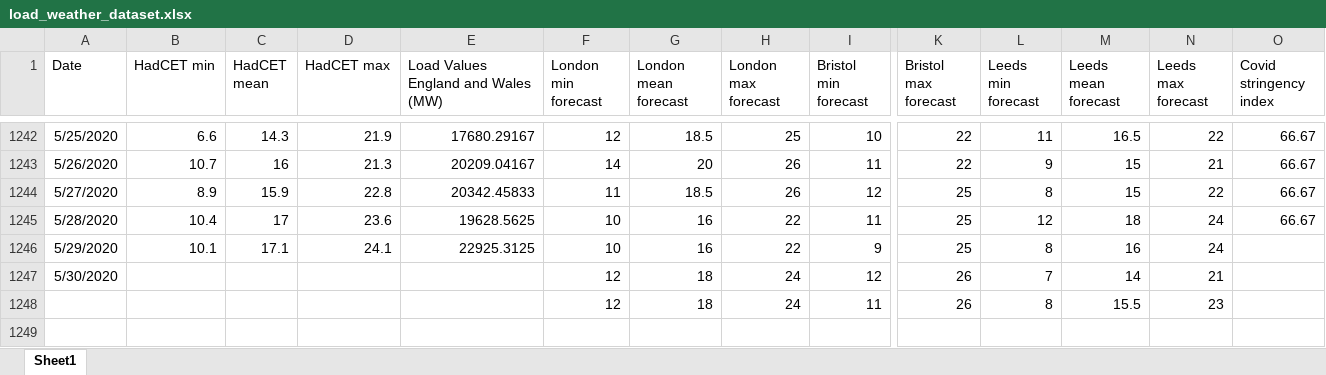
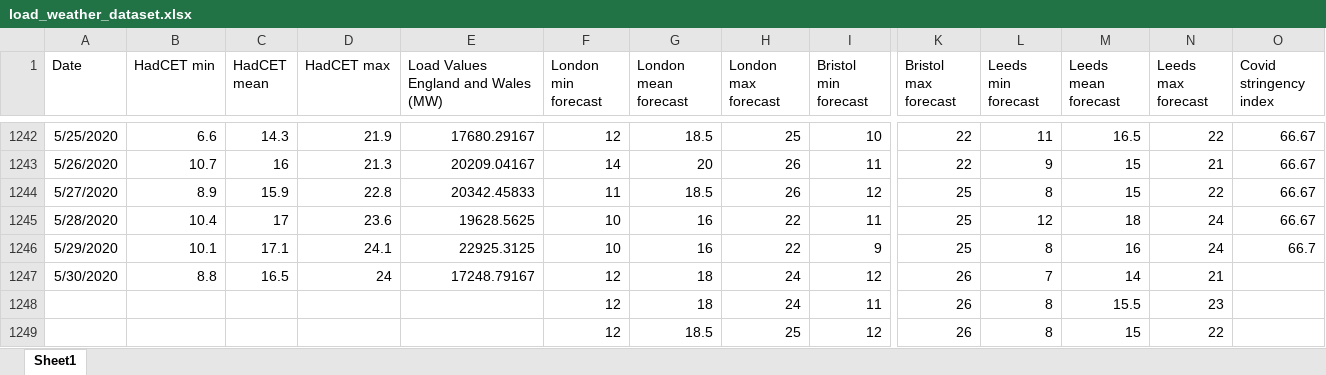
Before and after one commit to chiaracecilia/forecasting_competition, an Excel workbook: load_weather_dataset.xlsx, sheet Sheet1, drawn as a sheet; only a part is shown, gaps mark what is left out; values as stored, in another font and other column widths than the file's, no borders; rows hold the shown columns only; the diff names each change by its address in the sheet, - before the commit and + after, or states it on an @@ line.

Commit message:
31/05 update

```diff
--- a/load_weather_dataset.xlsx (sheet Sheet1)
+++ b/load_weather_dataset.xlsx (sheet Sheet1)
-O1246 (Covid stringency index): (empty)
+O1246 (Covid stringency index): 66.7
-B1247 (HadCET min): (empty)
+B1247 (HadCET min): 8.8
-C1247 (HadCET mean): (empty)
+C1247 (HadCET mean): 16.5
-D1247 (HadCET max): (empty)
+D1247 (HadCET max): 24
-E1247: (empty)
+E1247: 17248.79167
+row 1249:  |  |  |  |  | 12 | 18.5 | 25 | 12 | 26 | 8 | 15 | 22
```
